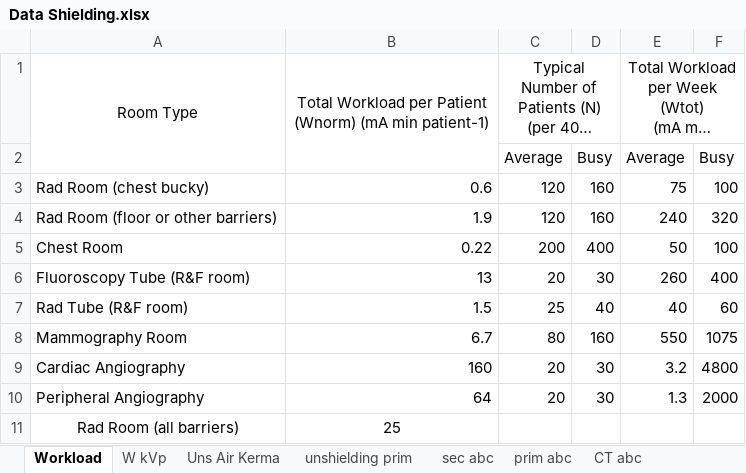
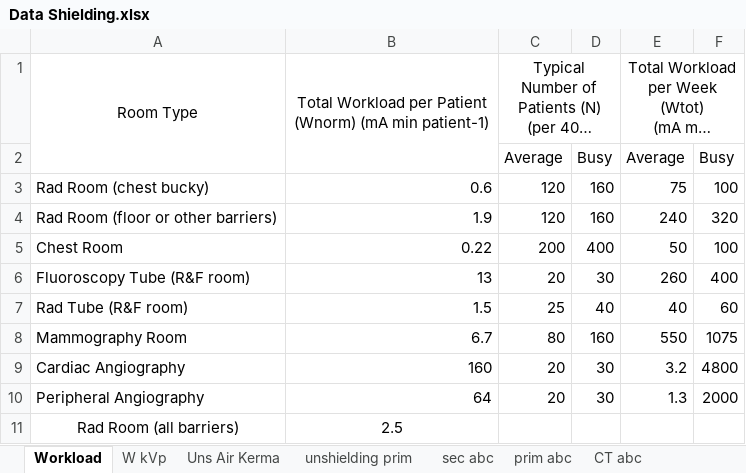
Before and after one commit to Shiramis/Shielding_Calculations, an Excel workbook: Data Shielding.xlsx, sheet Workload, drawn as a sheet; long unchanged cells end in …; values as stored, in another font and other column widths than the file's, no borders; the diff names each change by its address in the sheet, - before the commit and + after, or states it on an @@ line.

Commit message:
Add files via upload

```diff
--- a/Data Shielding.xlsx (sheet Workload)
+++ b/Data Shielding.xlsx (sheet Workload)
-B11: 25
+B11: 2.5
```
